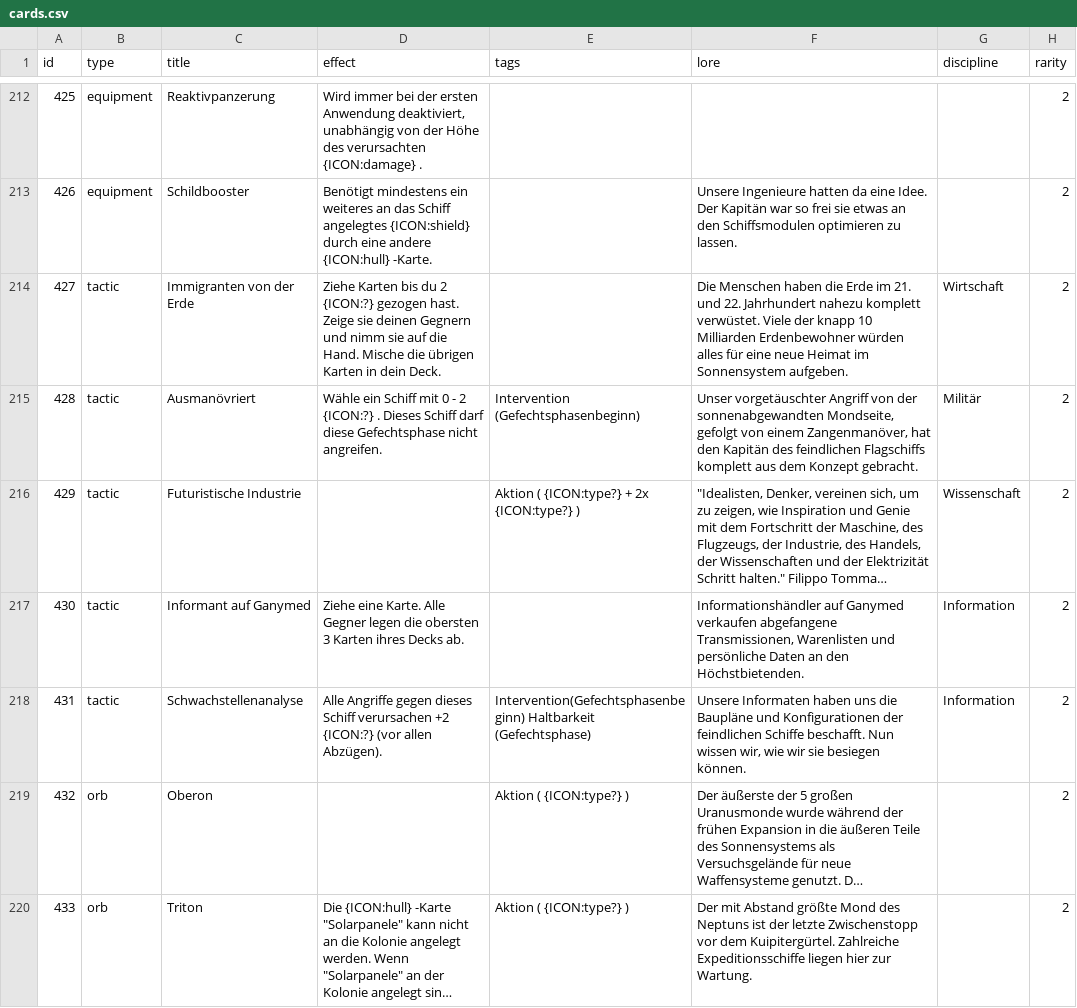
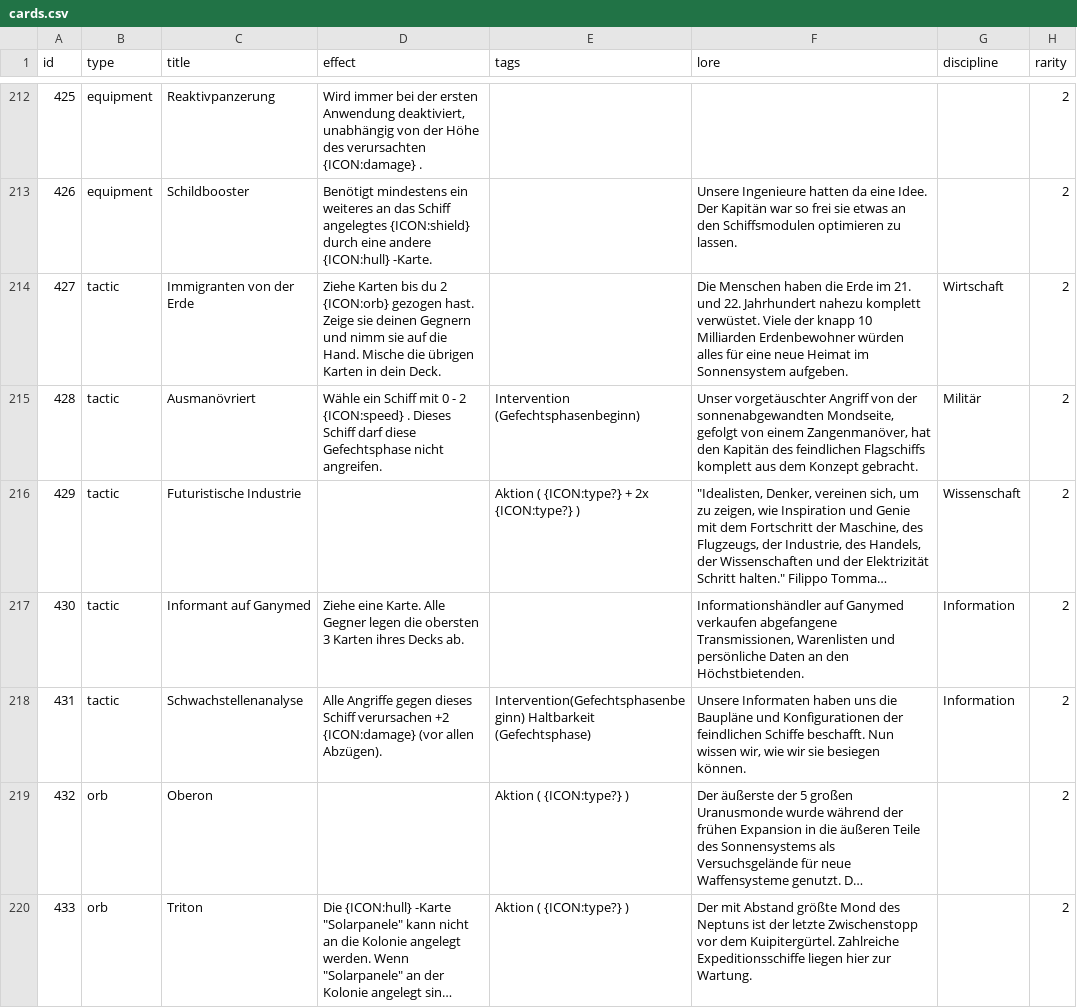
Before and after one commit to chrthom/outer-colonies, a CSV file: misc/cards.csv, drawn as a sheet; only a part is shown, gaps mark what is left out; long unchanged cells end in …; the diff names each change by its address in the sheet, - before the commit and + after, or states it on an @@ line.

Commit message:
fix(misc): update final ICON placeholders in cards.csv
- Replace remaining {ICON:?} with correct icon types
- IDs updated: 427, 428, 431
- All {ICON:?} entries have been resolved

```diff
--- a/misc/cards.csv
+++ b/misc/cards.csv
-D214 (effect): …du 2 {ICON:?} gezogen hast.…
+D214 (effect): …du 2 {ICON:orb} gezogen hast.…
-D215 (effect): …- 2 {ICON:?} . Dieses…
+D215 (effect): …- 2 {ICON:speed} . Dieses…
-D218 (effect): …verursachen +2 {ICON:?} (vor allen…
+D218 (effect): …verursachen +2 {ICON:damage} (vor allen…
```
